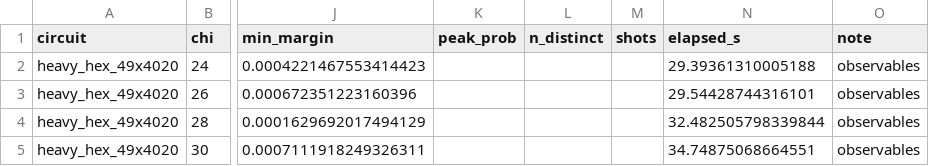
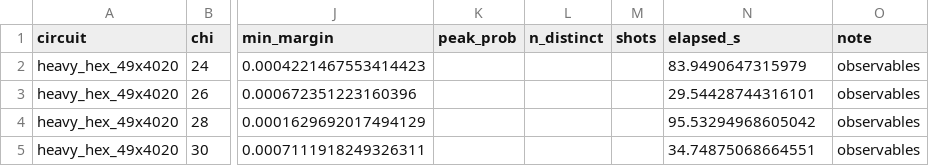
Before and after one commit to ChengFoon0602/Peaked-circuits, a CSV file: autotest_results/p3_platform_mps/chi_sweep_heavy_hex_49x4020.csv, drawn as a sheet; only a part is shown, gaps mark what is left out; the diff names each change by its address in the sheet, - before the commit and + after, or states it on an @@ line.

```diff
--- a/autotest_results/p3_platform_mps/chi_sweep_heavy_hex_49x4020.csv
+++ b/autotest_results/p3_platform_mps/chi_sweep_heavy_hex_49x4020.csv
-N2 (elapsed_s): 29.39361310005188
+N2 (elapsed_s): 83.9490647315979
-N4 (elapsed_s): 32.482505798339844
+N4 (elapsed_s): 95.53294968605042
```
